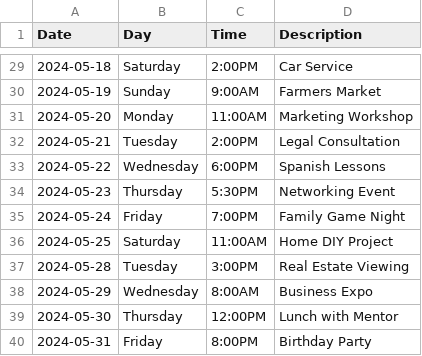
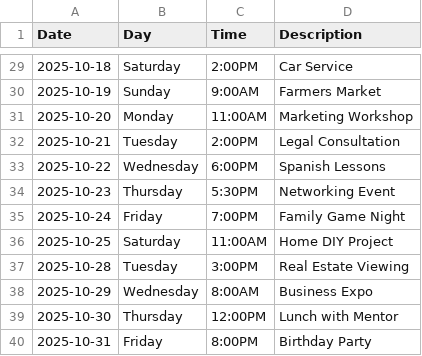
Before and after one commit to afgpure/TimeTune, a CSV file: mydata.csv, drawn as a sheet; only a part is shown, gaps mark what is left out; the diff covers the shown part only.

```diff
--- a/mydata.csv
+++ b/mydata.csv
@@ -29,12 +29,12 @@ Date,Day,Time,Description
-2024-05-18,Saturday,2:00PM,Car Service
-2024-05-19,Sunday,9:00AM,Farmers Market
-2024-05-20,Monday,11:00AM,Marketing Workshop
-2024-05-21,Tuesday,2:00PM,Legal Consultation
-2024-05-22,Wednesday,6:00PM,Spanish Lessons
-2024-05-23,Thursday,5:30PM,Networking Event
-2024-05-24,Friday,7:00PM,Family Game Night
-2024-05-25,Saturday,11:00AM,Home DIY Project
-2024-05-28,Tuesday,3:00PM,Real Estate Viewing
-2024-05-29,Wednesday,8:00AM,Business Expo
-2024-05-30,Thursday,12:00PM,Lunch with Mentor
-2024-05-31,Friday,8:00PM,Birthday Party
+2025-10-18,Saturday,2:00PM,Car Service
+2025-10-19,Sunday,9:00AM,Farmers Market
+2025-10-20,Monday,11:00AM,Marketing Workshop
+2025-10-21,Tuesday,2:00PM,Legal Consultation
+2025-10-22,Wednesday,6:00PM,Spanish Lessons
+2025-10-23,Thursday,5:30PM,Networking Event
+2025-10-24,Friday,7:00PM,Family Game Night
+2025-10-25,Saturday,11:00AM,Home DIY Project
+2025-10-28,Tuesday,3:00PM,Real Estate Viewing
+2025-10-29,Wednesday,8:00AM,Business Expo
+2025-10-30,Thursday,12:00PM,Lunch with Mentor
+2025-10-31,Friday,8:00PM,Birthday Party
```
Also changed, not shown: 27 edited cells elsewhere in this file.
